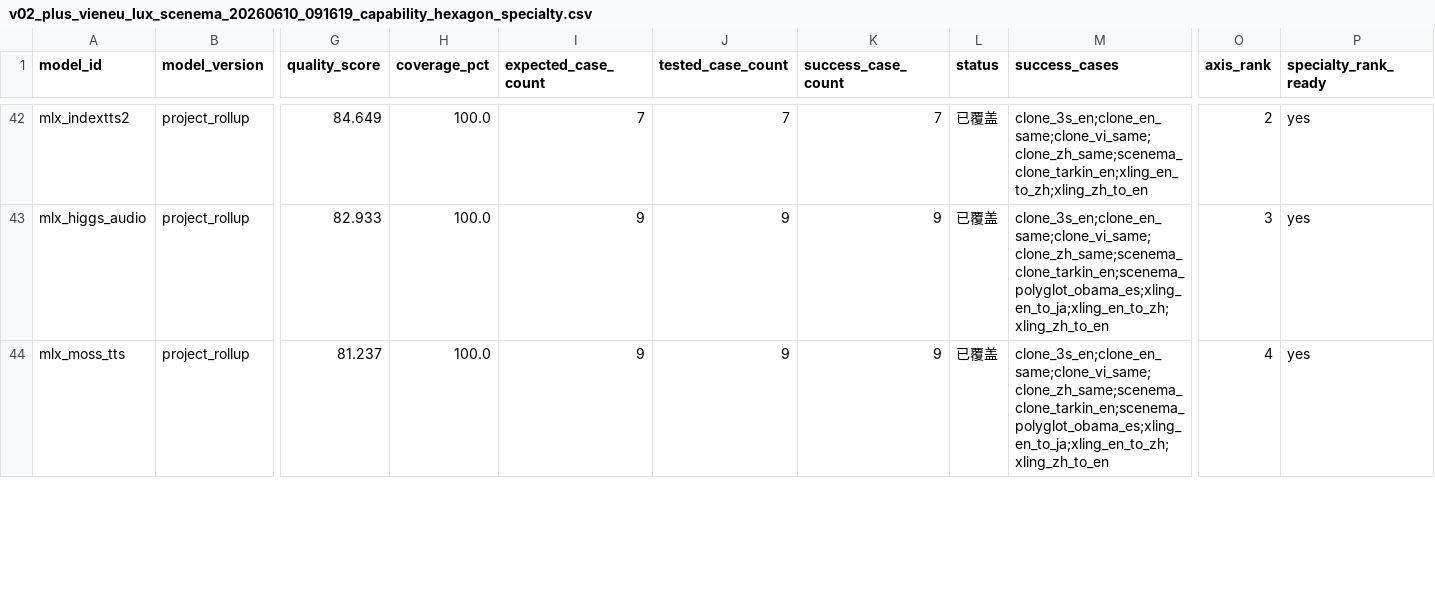
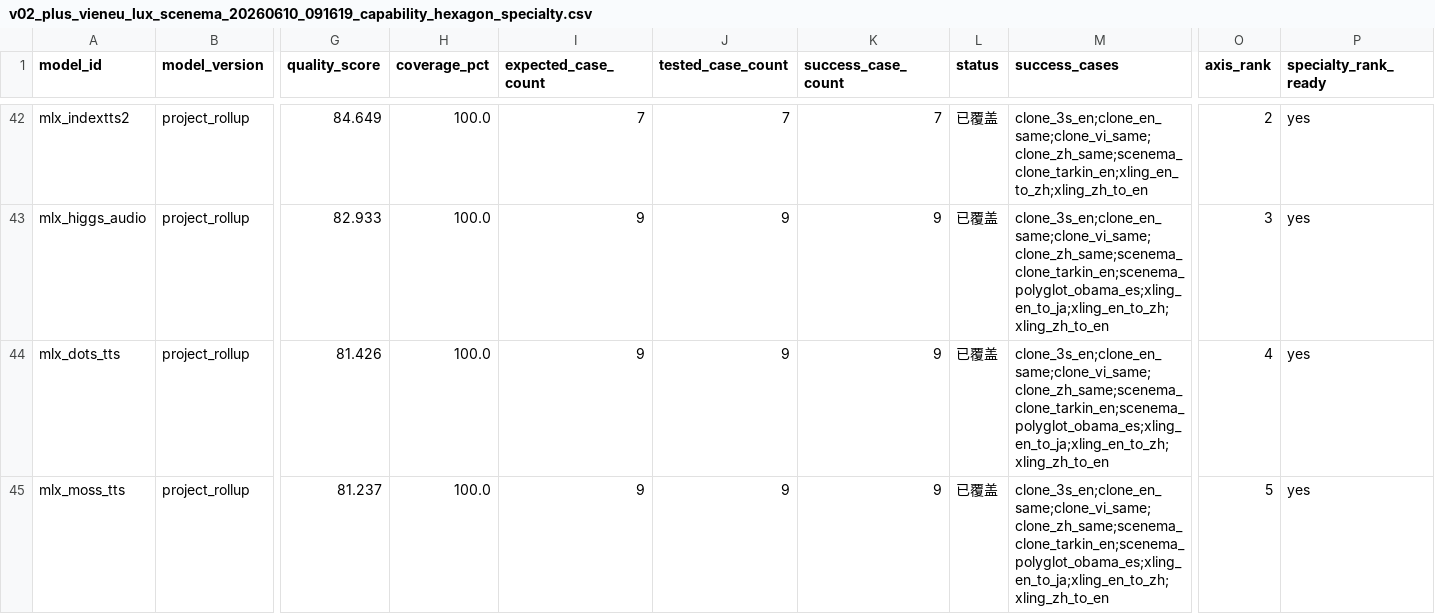
Before and after one commit to vanch007/mlx-tts-benchmarks, a CSV file: reports/v02_plus_vieneu_lux_scenema_20260610_091619_capability_hexagon_specialty.csv, drawn as a sheet; only a part is shown, gaps mark what is left out; addresses are those after the commit; rows hold the shown columns only; the diff covers the shown part only; the diff names each change by its address in the sheet, - before the commit and + after, or states it on an @@ line.

```diff
--- a/reports/v02_plus_vieneu_lux_scenema_20260610_091619_capability_hexagon_specialty.csv
+++ b/reports/v02_plus_vieneu_lux_scenema_20260610_091619_capability_hexagon_specialty.csv
+row 44: mlx_dots_tts | project_rollup | 81.426 | 100.0 | 9 | 9 | 9 | 已覆盖 | clone_3s_en;clone_en_same;clone_vi_same;clone_zh_same;scenema_clone_tarkin_en;scenema_polyglot_obama_es;xling_en_to_ja;xling_en_to_zh;xling_zh_to_en | 4 | yes
-O45 (axis_rank): 4
+O45 (axis_rank): 5
```
Also changed, not shown: 1 added row, 2 removed rows and 4 edited cells elsewhere in this file, reports/v02_plus_vieneu_lux_scenema_20260610_091619_capability_hexagon.csv, reports/v02_plus_vieneu_lux_scenema_20260610_091619_capability_hexagon_axes.csv, 3 other files.
